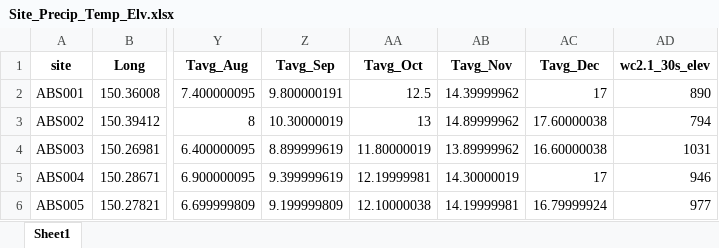
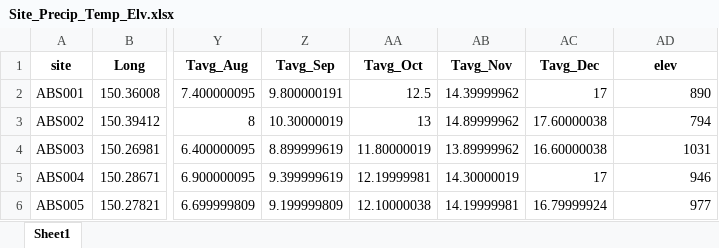
Before and after one commit to SolomonMM876/ABS_FIRE_MYCO, an Excel workbook: Processed_data/Site_Precip_Temp_Elv.xlsx, sheet Sheet1, drawn as a sheet; only a part is shown, gaps mark what is left out; values as stored, in another font and other column widths than the file's, no borders; the diff names each change by its address in the sheet, - before the commit and + after, or states it on an @@ line.

Commit message:
60_site ordination Questions

```diff
--- a/Processed_data/Site_Precip_Temp_Elv.xlsx (sheet Sheet1)
+++ b/Processed_data/Site_Precip_Temp_Elv.xlsx (sheet Sheet1)
-AD1: wc2.1_30s_elev
+AD1: elev
```
Also changed, not shown: 4 other files.
